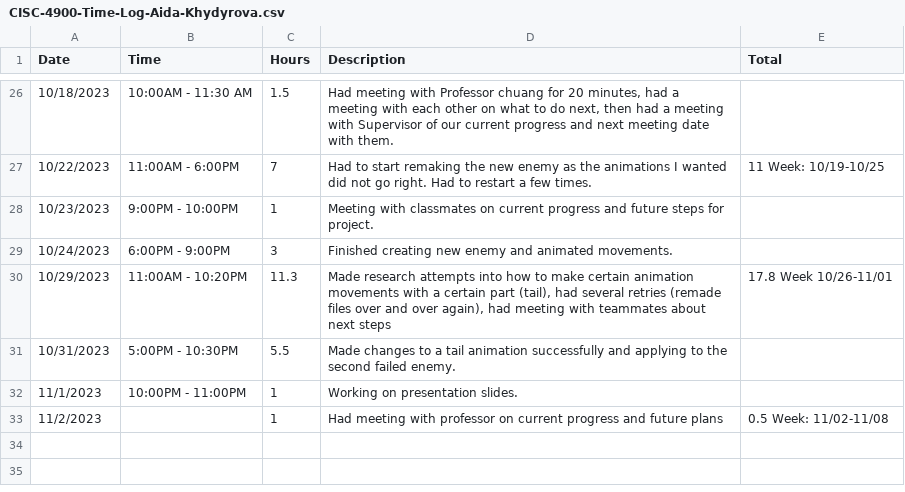
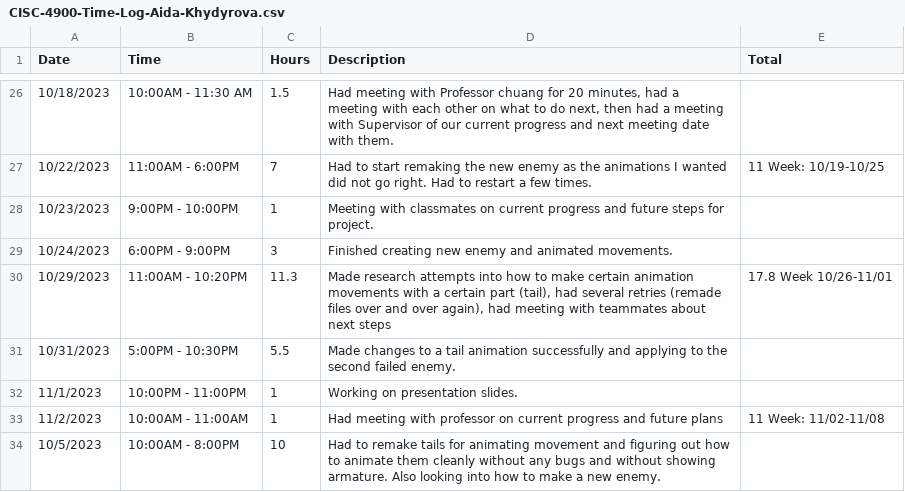
Before and after one commit to Kazuto1120/chocohippo, a CSV file: CISC-4900-Time-Log-Aida-Khydyrova.csv, drawn as a sheet; only a part is shown, gaps mark what is left out.

Commit message:
Update CISC-4900-Time-Log-Aida-Khydyrova.csv
update on main branch

```diff
--- a/CISC-4900-Time-Log-Aida-Khydyrova.csv
+++ b/CISC-4900-Time-Log-Aida-Khydyrova.csv
@@ -32,2 +32,3 @@ Date,Time,Hours,Description,Total
 11/1/2023,10:00PM - 11:00PM,1,Working on presentation slides.,
-11/2/2023,,1,Had meeting with professor on current progress and future plans,0.5 Week: 11/02-11/08
+11/2/2023,10:00AM - 11:00AM,1,Had meeting with professor on current progress and future plans,11 Week: 11/02-11/08
+10/5/2023,10:00AM - 8:00PM,10,Had to remake tails for animating movement and figuring out how to animate them cleanly without any bugs and without showing armature. Also looking into how to make a new enemy.,
```
